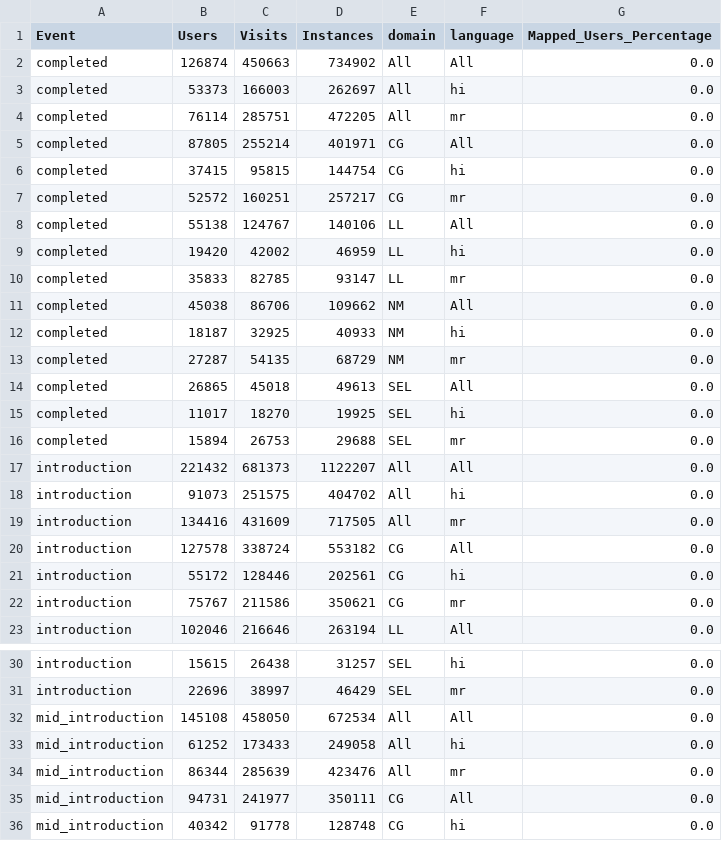
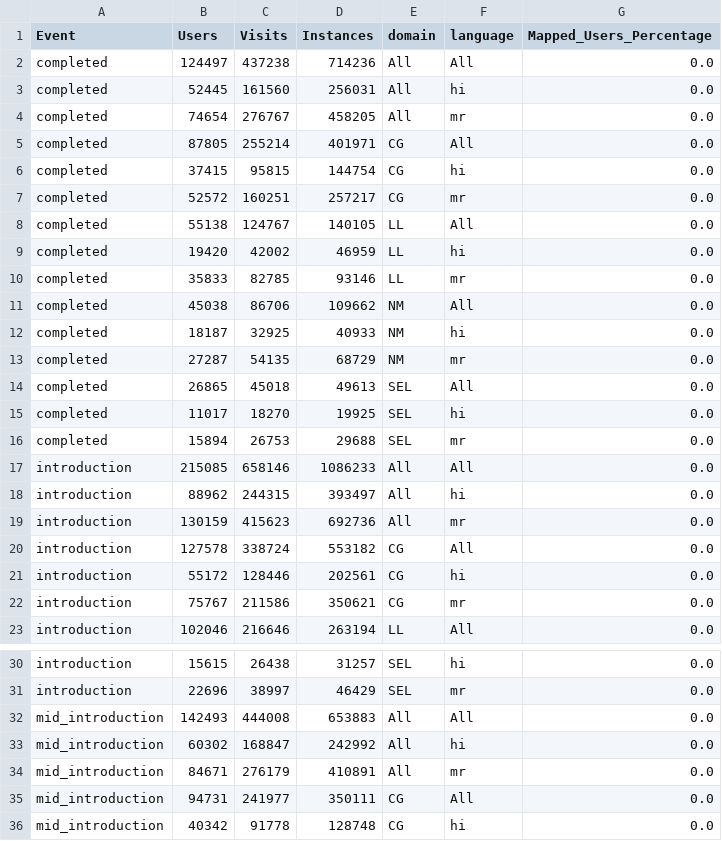
Before and after one commit to riyab-maker/tpd-games-dashboard, a CSV file: data/summary_data.csv, drawn as a sheet; only a part is shown, gaps mark what is left out; the diff covers the shown part only.

Commit message:
Update summary_data.csv, game_conversion_numbers.csv, and processed_data.csv

```diff
--- a/data/summary_data.csv
+++ b/data/summary_data.csv
@@ -1,5 +1,5 @@
 Event,Users,Visits,Instances,domain,language,Mapped_Users_Percentage
-completed,126874,450663,734902,All,All,0.0
-completed,53373,166003,262697,All,hi,0.0
-completed,76114,285751,472205,All,mr,0.0
+completed,124497,437238,714236,All,All,0.0
+completed,52445,161560,256031,All,hi,0.0
+completed,74654,276767,458205,All,mr,0.0
 completed,87805,255214,401971,CG,All,0.0
@@ -7,5 +7,5 @@ completed,37415,95815,144754,CG,hi,0.0
 completed,52572,160251,257217,CG,mr,0.0
-completed,55138,124767,140106,LL,All,0.0
+completed,55138,124767,140105,LL,All,0.0
 completed,19420,42002,46959,LL,hi,0.0
-completed,35833,82785,93147,LL,mr,0.0
+completed,35833,82785,93146,LL,mr,0.0
 completed,45038,86706,109662,NM,All,0.0
@@ -16,5 +16,5 @@ completed,11017,18270,19925,SEL,hi,0.0
 completed,15894,26753,29688,SEL,mr,0.0
-introduction,221432,681373,1122207,All,All,0.0
-introduction,91073,251575,404702,All,hi,0.0
-introduction,134416,431609,717505,All,mr,0.0
+introduction,215085,658146,1086233,All,All,0.0
+introduction,88962,244315,393497,All,hi,0.0
+introduction,130159,415623,692736,All,mr,0.0
 introduction,127578,338724,553182,CG,All,0.0
@@ -31,5 +31,5 @@ introduction,15615,26438,31257,SEL,hi,0.0
 introduction,22696,38997,46429,SEL,mr,0.0
-mid_introduction,145108,458050,672534,All,All,0.0
-mid_introduction,61252,173433,249058,All,hi,0.0
-mid_introduction,86344,285639,423476,All,mr,0.0
+mid_introduction,142493,444008,653883,All,All,0.0
+mid_introduction,60302,168847,242992,All,hi,0.0
+mid_introduction,84671,276179,410891,All,mr,0.0
 mid_introduction,94731,241977,350111,CG,All,0.0
```
Also changed, not shown: 42 edited cells elsewhere in this file, data/game_conversion_numbers.csv, 1 other file.
